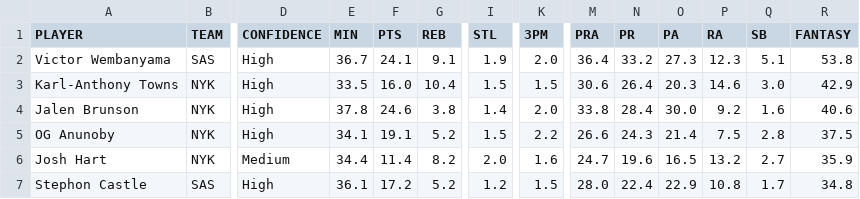
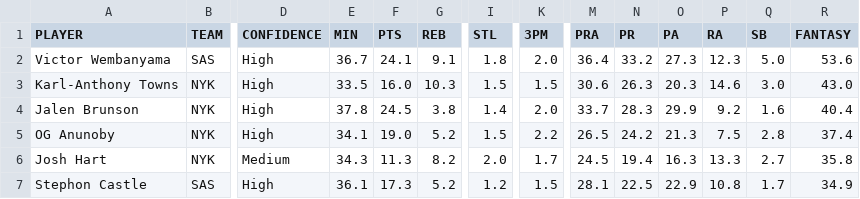
Before and after one commit to syocum9422-blip/edgeranked-site, a CSV file: Projections_app_view.csv, drawn as a sheet; only a part is shown, gaps mark what is left out; the diff covers the shown part only; the diff names each change by its address in the sheet, - before the commit and + after, or states it on an @@ line.

```diff
--- a/Projections_app_view.csv
+++ b/Projections_app_view.csv
-I2 (STL): 1.9
+I2 (STL): 1.8
-Q2 (SB): 5.1
+Q2 (SB): 5.0
-R2 (FANTASY): 53.8
+R2 (FANTASY): 53.6
-G3 (REB): 10.4
+G3 (REB): 10.3
-N3 (PR): 26.4
+N3 (PR): 26.3
-R3 (FANTASY): 42.9
+R3 (FANTASY): 43.0
-F4 (PTS): 24.6
+F4 (PTS): 24.5
-M4 (PRA): 33.8
+M4 (PRA): 33.7
-N4 (PR): 28.4
+N4 (PR): 28.3
-O4 (PA): 30.0
+O4 (PA): 29.9
-R4 (FANTASY): 40.6
+R4 (FANTASY): 40.4
-F5 (PTS): 19.1
+F5 (PTS): 19.0
-M5 (PRA): 26.6
+M5 (PRA): 26.5
-N5 (PR): 24.3
+N5 (PR): 24.2
-O5 (PA): 21.4
+O5 (PA): 21.3
-R5 (FANTASY): 37.5
+R5 (FANTASY): 37.4
-E6 (MIN): 34.4
+E6 (MIN): 34.3
-F6 (PTS): 11.4
+F6 (PTS): 11.3
-K6 (3PM): 1.6
+K6 (3PM): 1.7
-M6 (PRA): 24.7
+M6 (PRA): 24.5
-N6 (PR): 19.6
+N6 (PR): 19.4
-O6 (PA): 16.5
+O6 (PA): 16.3
-P6 (RA): 13.2
+P6 (RA): 13.3
-R6 (FANTASY): 35.9
+R6 (FANTASY): 35.8
-F7 (PTS): 17.2
+F7 (PTS): 17.3
-M7 (PRA): 28.0
+M7 (PRA): 28.1
-N7 (PR): 22.4
+N7 (PR): 22.5
-R7 (FANTASY): 34.8
+R7 (FANTASY): 34.9
```
Also changed, not shown: 1 added row, 1 removed row and 43 edited cells elsewhere in this file, projections.csv.
